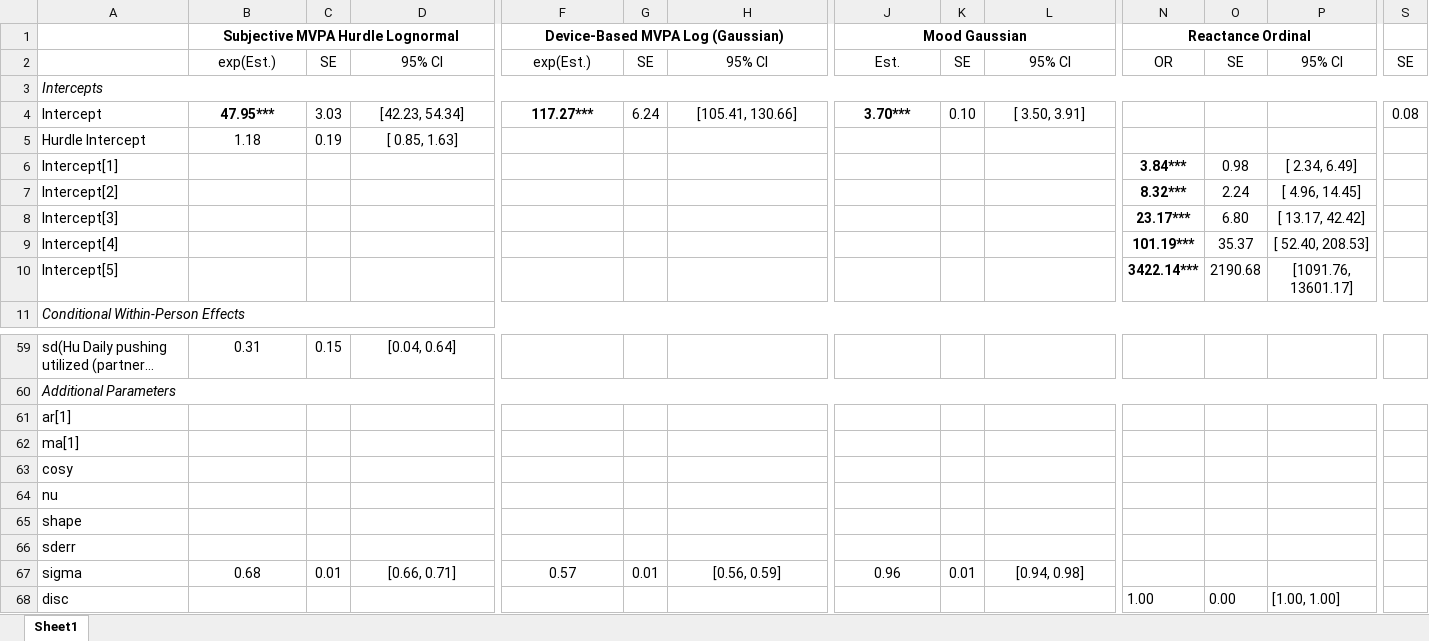
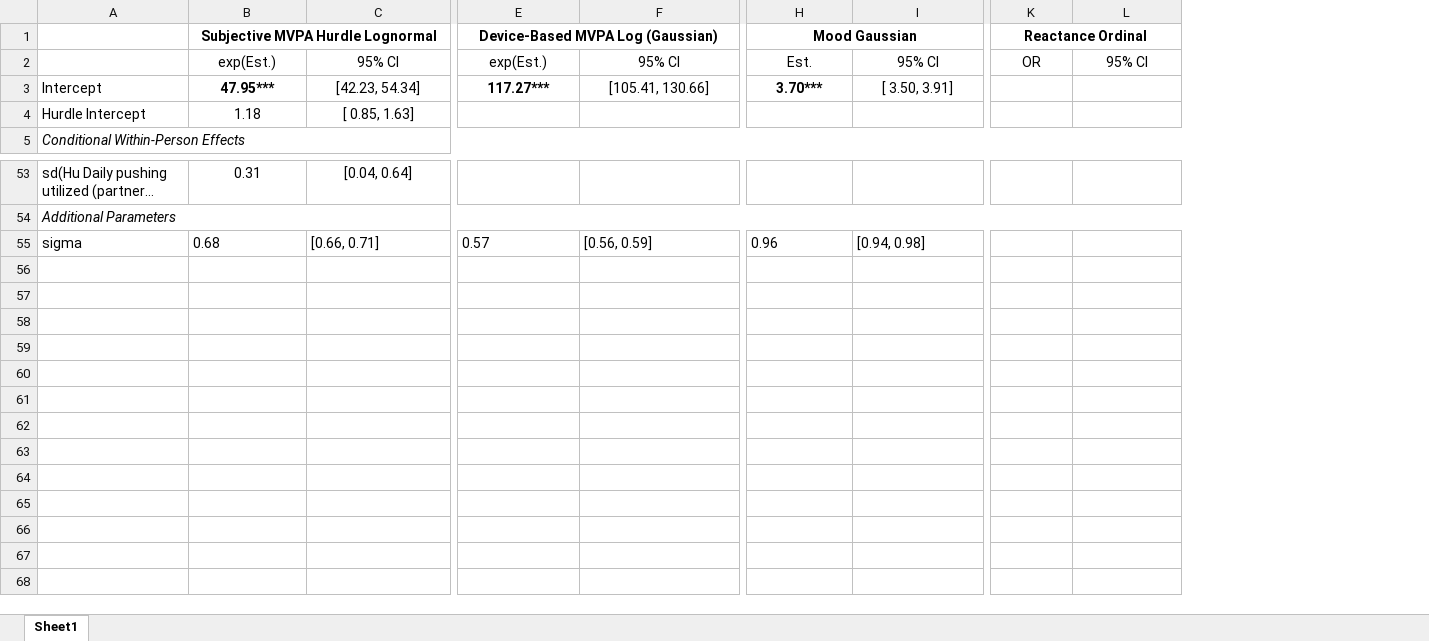
Before and after one commit to Pascal-Kueng/02TimeAndTiesControl, an Excel workbook: Output/AllModelsFinal.xlsx, sheet Sheet1, drawn as a sheet; only a part is shown, gaps mark what is left out; long unchanged cells end in …; values as stored, in another font and other column widths than the file's, no borders; removed rows and columns are numbered as before the commit, all else as after; rows hold the shown columns only; the diff names each change by its address in the sheet, - before the commit and + after, or states it on an @@ line.

```diff
--- a/Output/AllModelsFinal.xlsx (sheet Sheet1)
+++ b/Output/AllModelsFinal.xlsx (sheet Sheet1)
-column C, row 2: SE; rows 4-5: 3.03 | 0.19; row 59: 0.15; row 67: 0.01
-column G, row 2: SE; row 4: 6.24; row 67: 0.01
-column K, row 2: SE; row 4: 0.10; row 67: 0.01
-column O, row 2: SE
-column S, row 2: SE; row 4: 0.08
-row 3: Intercepts
-row 6: Intercept[1] |  |  |  |  |  |  |  |  |  | 3.84*** | 0.98 | [ 2.34, 6.49]
-row 7: Intercept[2] |  |  |  |  |  |  |  |  |  | 8.32*** | 2.24 | [ 4.96, 14.45]
-row 8: Intercept[3] |  |  |  |  |  |  |  |  |  | 23.17*** | 6.80 | [ 13.17, 42.42]
-row 9: Intercept[4] |  |  |  |  |  |  |  |  |  | 101.19*** | 35.37 | [ 52.40, 208.53]
-row 10: Intercept[5] |  |  |  |  |  |  |  |  |  | 3422.14*** | 2190.68 | [1091.76, 13601.17]
-row 61: ar[1]
-row 62: ma[1]
-row 63: cosy
-row 64: nu
-row 65: shape
-row 66: sderr
-B55 alignment: center
+B55 alignment: left
-C55 alignment: center
+C55 alignment: left
-E55 alignment: center
+E55 alignment: left
-F55 alignment: center
+F55 alignment: left
-H55 alignment: center
+H55 alignment: left
-I55 alignment: center
+I55 alignment: left
-row 68: disc |  |  |  |  |  |  |  |  |  | 1.00 | 0.00 | [1.00, 1.00]
```
Also changed, not shown: 2 other files.
